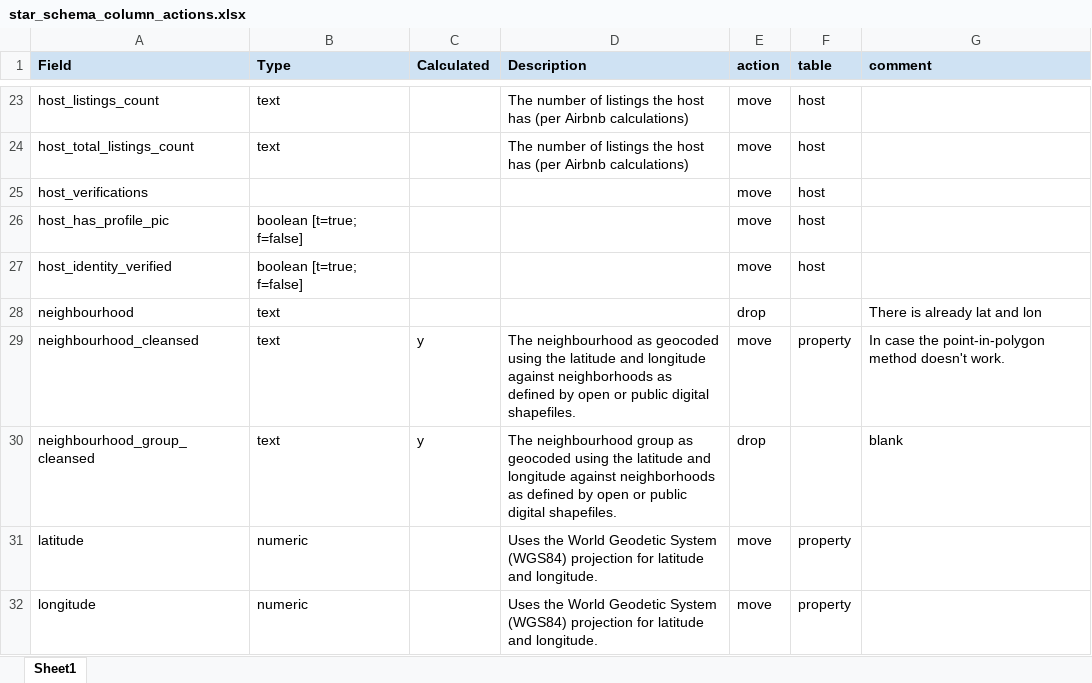
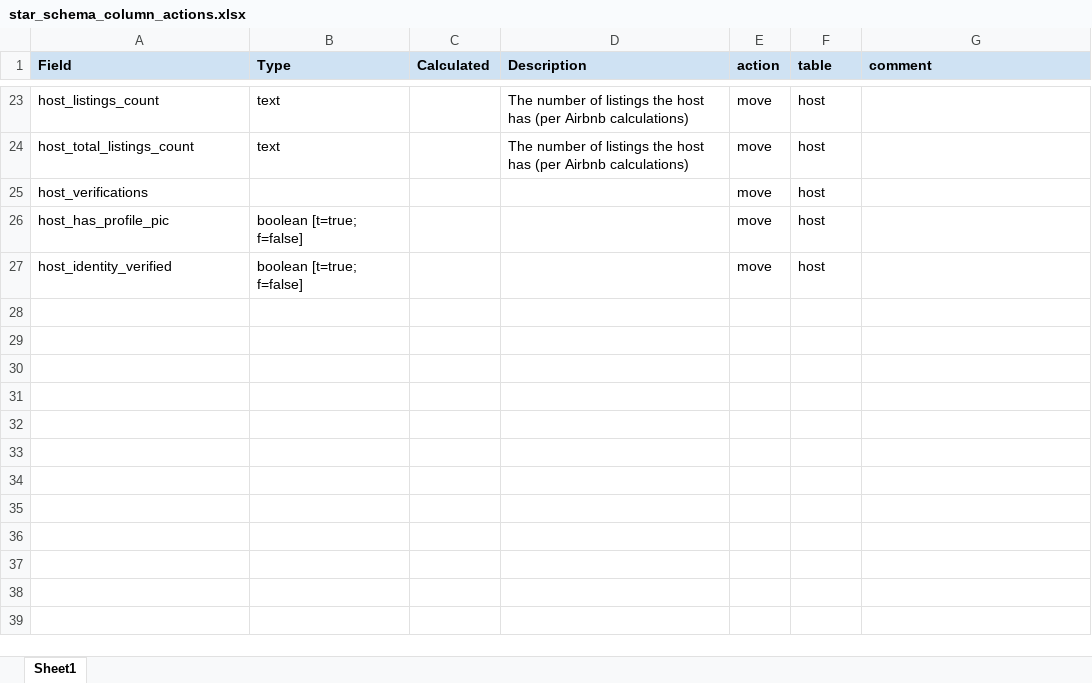
Before and after one commit to roger-yu-ds/bde_ass_2, an Excel workbook: references/star_schema_column_actions.xlsx, sheet Sheet1, drawn as a sheet; only a part is shown, gaps mark what is left out; values as stored, in another font and other column widths than the file's, no borders; the diff covers the shown part only; the diff names each change by its address in the sheet, - before the commit and + after, or states it on an @@ line.

```diff
--- a/references/star_schema_column_actions.xlsx (sheet Sheet1)
+++ b/references/star_schema_column_actions.xlsx (sheet Sheet1)
@@ row 28 hidden: neighbourhood | text |  |  | drop |  | There is already lat and lon @@
@@ row 29 hidden: neighbourhood_cleansed | text | y | The neighbourhood as geocoded using the latitude and longitude against neighborhoods as defined by open or public digital shapefiles. | move | property | In case the point-in-polygon method doesn't work. @@
@@ row 30 hidden: neighbourhood_group_cleansed | text | y | The neighbourhood group as geocoded using the latitude and longitude against neighborhoods as defined by open or public digital shapefiles. | drop |  | blank @@
@@ row 31 hidden: latitude | numeric |  | Uses the World Geodetic System (WGS84) projection for latitude and longitude. | move | property @@
@@ row 32 hidden: longitude | numeric |  | Uses the World Geodetic System (WGS84) projection for latitude and longitude. | move | property @@
```
Also changed, not shown: 2 removed rows, 50 hidden or unhidden rows and 1 edited cell elsewhere in this sheet, hidden cells, 1 other file.
